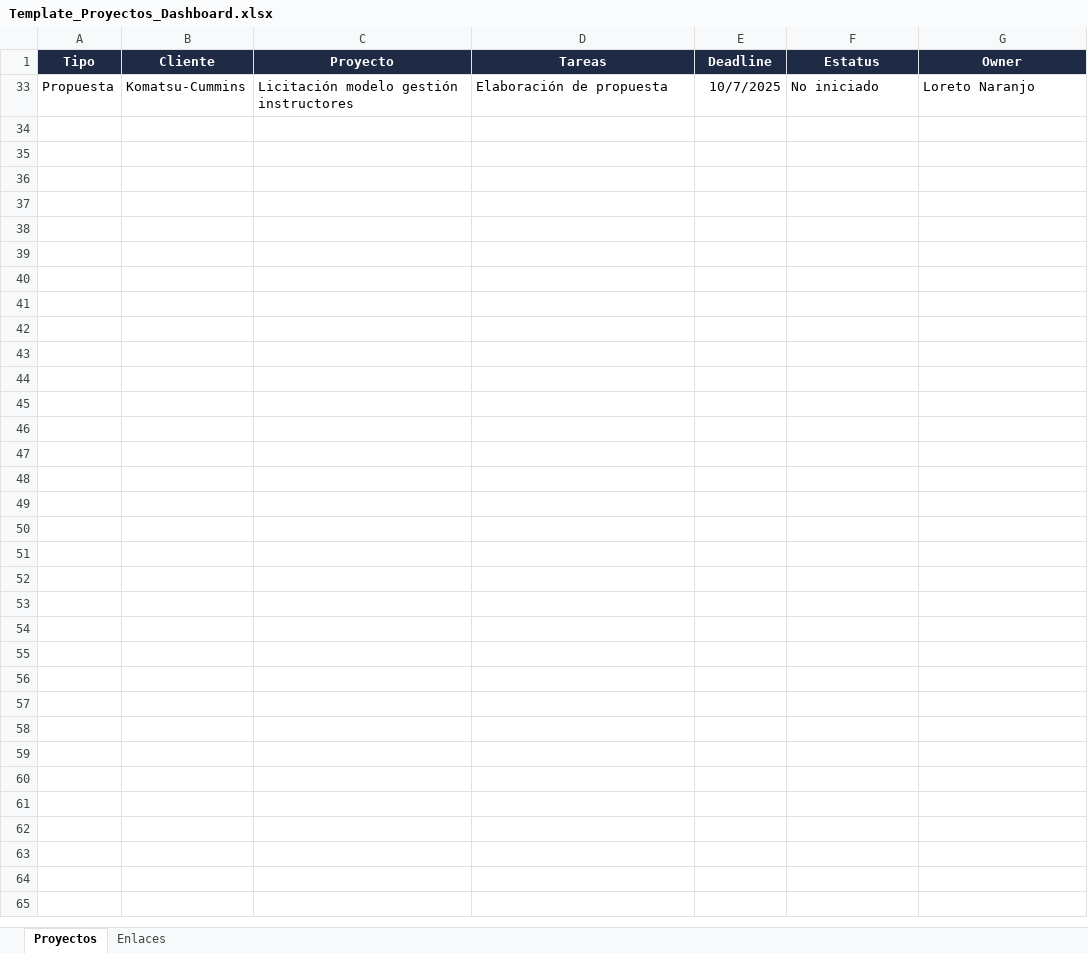
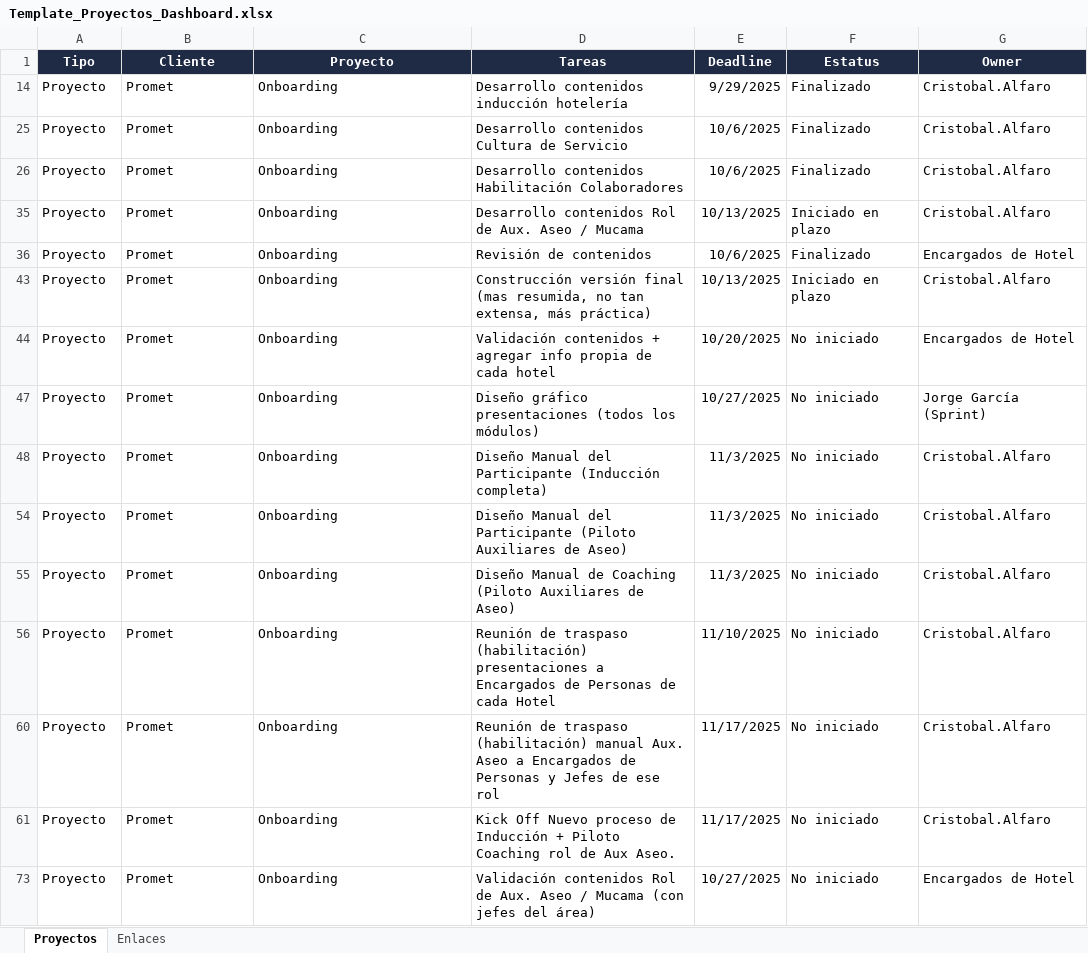
Before and after one commit to cristobalalfaro-cmd/dashboard-proyectos, an Excel workbook: Template_Proyectos_Dashboard.xlsx, sheet Proyectos, drawn as a sheet; values as stored, in another font and other column widths than the file's, no borders; removed rows and columns are numbered as before the commit, all else as after; the diff names each change by its address in the sheet, - before the commit and + after, or states it on an @@ line.

Commit message:
Agrego data.json y actualizo template

```diff
--- a/Template_Proyectos_Dashboard.xlsx (sheet Proyectos)
+++ b/Template_Proyectos_Dashboard.xlsx (sheet Proyectos)
@@ row 33 hidden: Propuesta | Komatsu-Cummins | Licitación modelo gestión instructores | Elaboración de propuesta | 10/7/2025 | No iniciado | Loreto Naranjo @@
@@ row 14 unhidden: Proyecto | Promet | Onboarding | Desarrollo contenidos inducción hotelería | 9/29/2025 | Finalizado | Cristobal.Alfaro @@
@@ row 25 unhidden: Proyecto | Promet | Onboarding | Desarrollo contenidos Cultura de Servicio | 10/6/2025 | Finalizado | Cristobal.Alfaro @@
@@ row 26 unhidden: Proyecto | Promet | Onboarding | Desarrollo contenidos Habilitación Colaboradores | 10/6/2025 | Finalizado | Cristobal.Alfaro @@
@@ row 35 unhidden: Proyecto | Promet | Onboarding | Desarrollo contenidos Rol de Aux. Aseo / Mucama | 10/13/2025 | Iniciado en plazo | Cristobal.Alfaro @@
@@ row 36 unhidden: Proyecto | Promet | Onboarding | Revisión de contenidos | 10/6/2025 | Finalizado | Encargados de Hotel @@
@@ row 43 unhidden: Proyecto | Promet | Onboarding | Construcción versión final (mas resumida, no tan extensa, más práctica) | 10/13/2025 | Iniciado en plazo | Cristobal.Alfaro @@
@@ row 44 unhidden: Proyecto | Promet | Onboarding | Validación contenidos + agregar info propia de cada hotel | 10/20/2025 | No iniciado | Encargados de Hotel @@
@@ row 47 unhidden: Proyecto | Promet | Onboarding | Diseño gráfico presentaciones (todos los módulos) | 10/27/2025 | No iniciado | Jorge García (Sprint) @@
@@ row 48 unhidden: Proyecto | Promet | Onboarding | Diseño Manual del Participante (Inducción completa) | 11/3/2025 | No iniciado | Cristobal.Alfaro @@
@@ row 54 unhidden: Proyecto | Promet | Onboarding | Diseño Manual del Participante (Piloto Auxiliares de Aseo) | 11/3/2025 | No iniciado | Cristobal.Alfaro @@
@@ row 55 unhidden: Proyecto | Promet | Onboarding | Diseño Manual de Coaching (Piloto Auxiliares de Aseo) | 11/3/2025 | No iniciado | Cristobal.Alfaro @@
@@ row 56 unhidden: Proyecto | Promet | Onboarding | Reunión de traspaso (habilitación) presentaciones a Encargados de Personas de cada Hotel | 11/10/2025 | No iniciado | Cristobal.Alfaro @@
@@ row 60 unhidden: Proyecto | Promet | Onboarding | Reunión de traspaso (habilitación) manual Aux. Aseo a Encargados de Personas y Jefes de ese rol | 11/17/2025 | No iniciado | Cristobal.Alfaro @@
@@ row 61 unhidden: Proyecto | Promet | Onboarding | Kick Off Nuevo proceso de Inducción + Piloto Coaching rol de Aux Aseo. | 11/17/2025 | No iniciado | Cristobal.Alfaro @@
@@ row 73 unhidden: Proyecto | Promet | Onboarding | Validación contenidos Rol de Aux. Aseo / Mucama (con jefes del área) | 10/27/2025 | No iniciado | Encargados de Hotel @@
```
Also changed, not shown: 1 other file.
